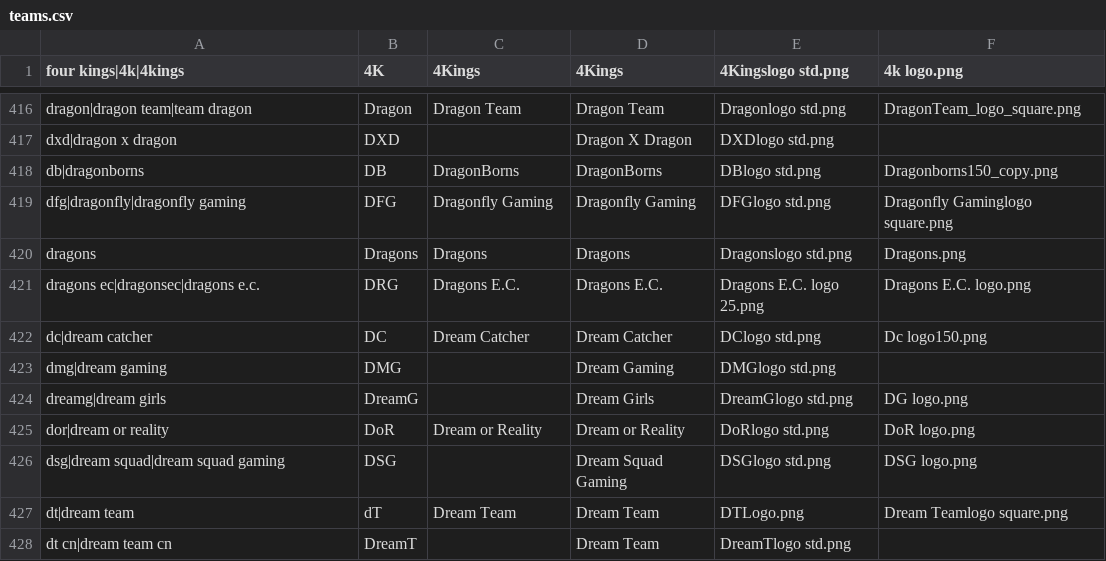
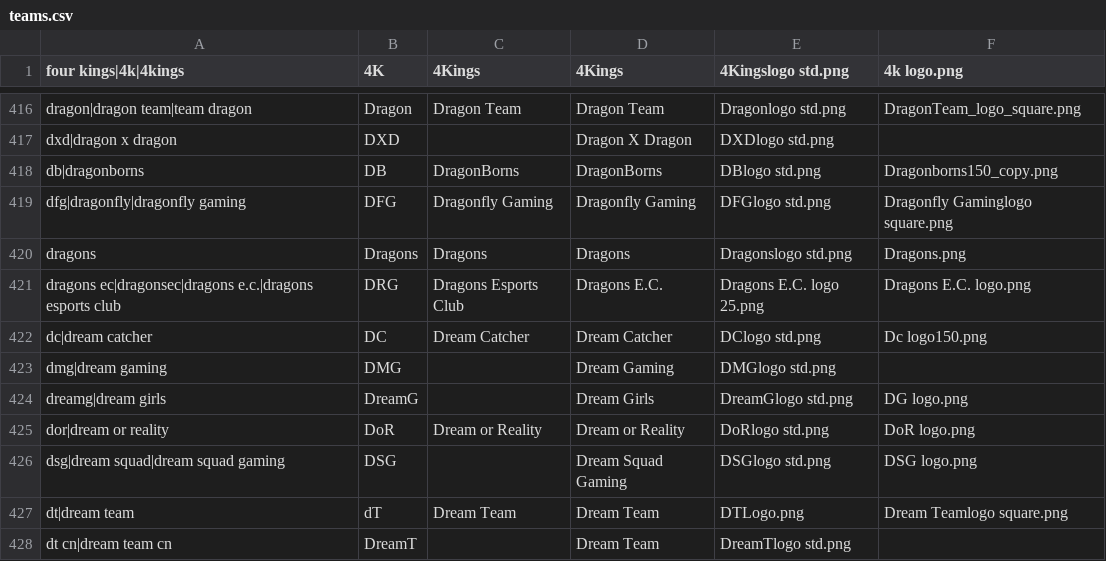
Before and after one commit to dominguesmarco/MediaWiki-TeamParserFunction, a CSV file: teams.csv, drawn as a sheet; only a part is shown, gaps mark what is left out.

Commit message:
Minor fix - Dragons E.C.

```diff
--- a/teams.csv
+++ b/teams.csv
@@ -420,3 +420,3 @@ dfg|dragonfly|dragonfly gaming,DFG,Dragonfly Gaming,Dragonfly Gaming,DFGlogo std
 dragons,Dragons,Dragons,Dragons,Dragonslogo std.png,Dragons.png
-dragons ec|dragonsec|dragons e.c.,DRG,Dragons E.C.,Dragons E.C.,Dragons E.C. logo 25.png,Dragons E.C. logo.png
+dragons ec|dragonsec|dragons e.c.|dragons esports club,DRG,Dragons Esports Club,Dragons E.C.,Dragons E.C. logo 25.png,Dragons E.C. logo.png
 dc|dream catcher,DC,Dream Catcher,Dream Catcher,DClogo std.png,Dc logo150.png
```
